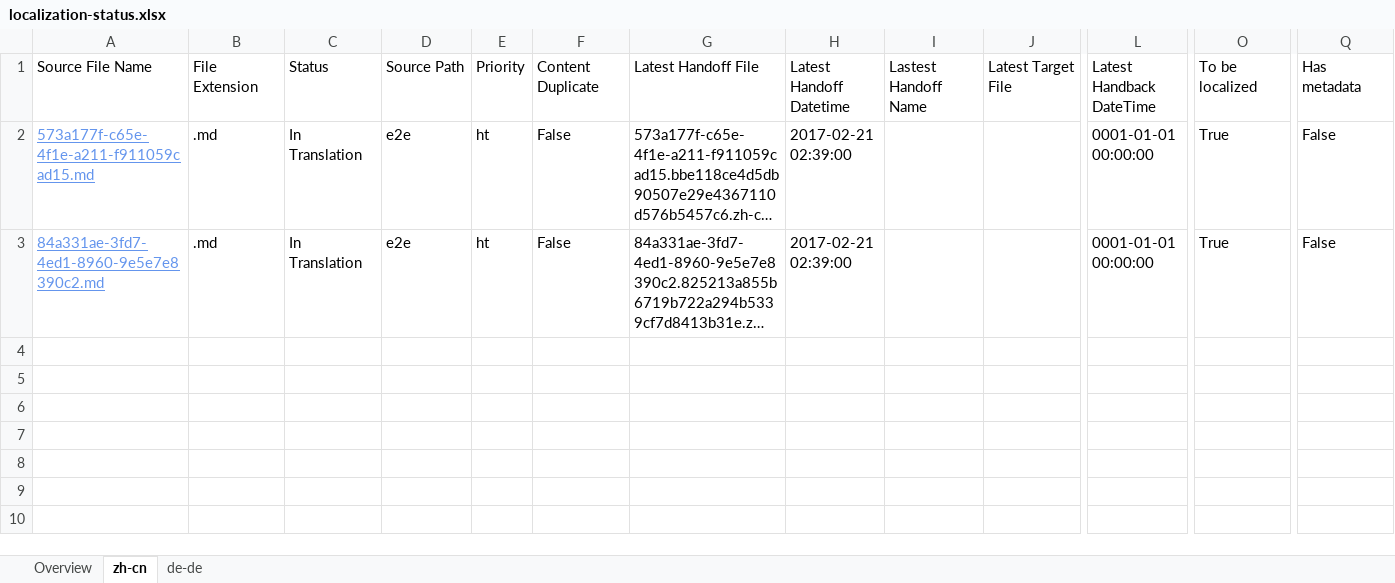
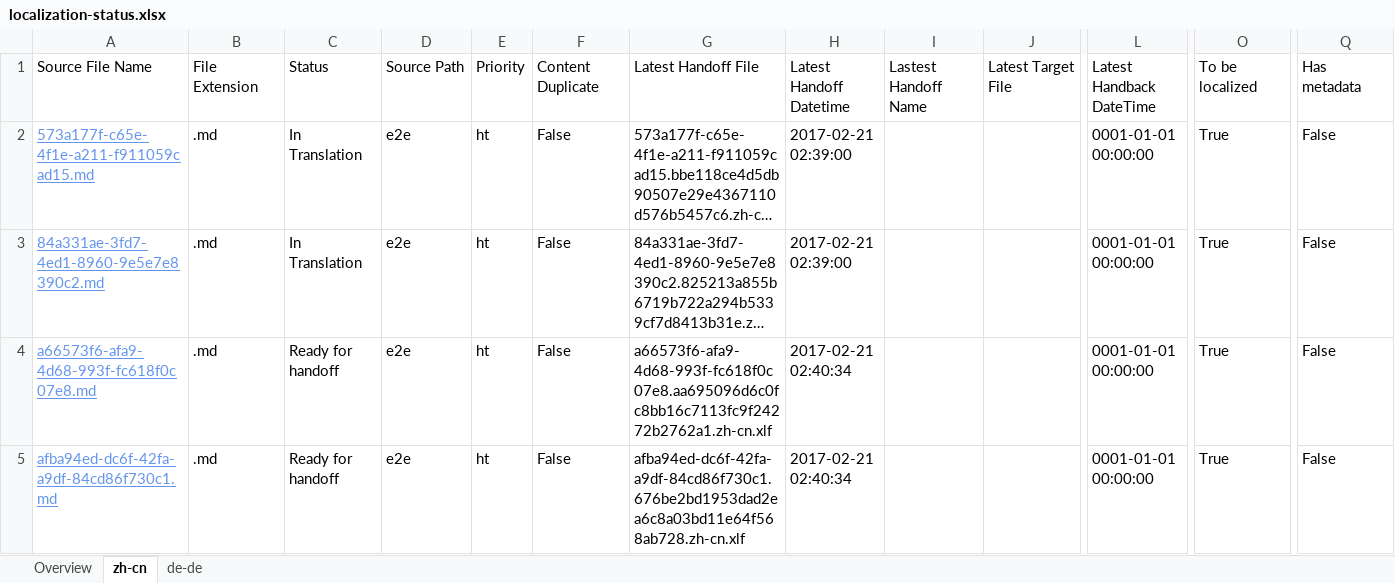
Before and after one commit to OpenLocalizationTestOrg/ol-test4-handback, an Excel workbook: ol-handback/OpenLocalizationTestOrg/ol-test4/xinjiang/localization-status.xlsx, sheet zh-cn, drawn as a sheet; only a part is shown, gaps mark what is left out; long unchanged cells end in …; values as stored, in another font and other column widths than the file's, no borders; table styles not drawn; rows hold the shown columns only; the diff names each change by its address in the sheet, - before the commit and + after, or states it on an @@ line.

Commit message:
Generate Report for Handoff

```diff
--- a/ol-handback/OpenLocalizationTestOrg/ol-test4/xinjiang/localization-status.xlsx (sheet zh-cn)
+++ b/ol-handback/OpenLocalizationTestOrg/ol-test4/xinjiang/localization-status.xlsx (sheet zh-cn)
+row 4: a66573f6-afa9-4d68-993f-fc618f0c07e8.md | .md | Ready for handoff | e2e | ht | False | a66573f6-afa9-4d68-993f-fc618f0c07e8.aa695096d6c0fc8bb16c7113fc9f24272b2762a1.zh-cn.xlf | 2017-02-21 02:40:34 |  |  | 0001-01-01 00:00:00 | True | False
+row 5: afba94ed-dc6f-42fa-a9df-84cd86f730c1.md | .md | Ready for handoff | e2e | ht | False | afba94ed-dc6f-42fa-a9df-84cd86f730c1.676be2bd1953dad2ea6c8a03bd11e64f568ab728.zh-cn.xlf | 2017-02-21 02:40:34 |  |  | 0001-01-01 00:00:00 | True | False
```
Also changed, not shown: sheet de-de, sheet Overview.
